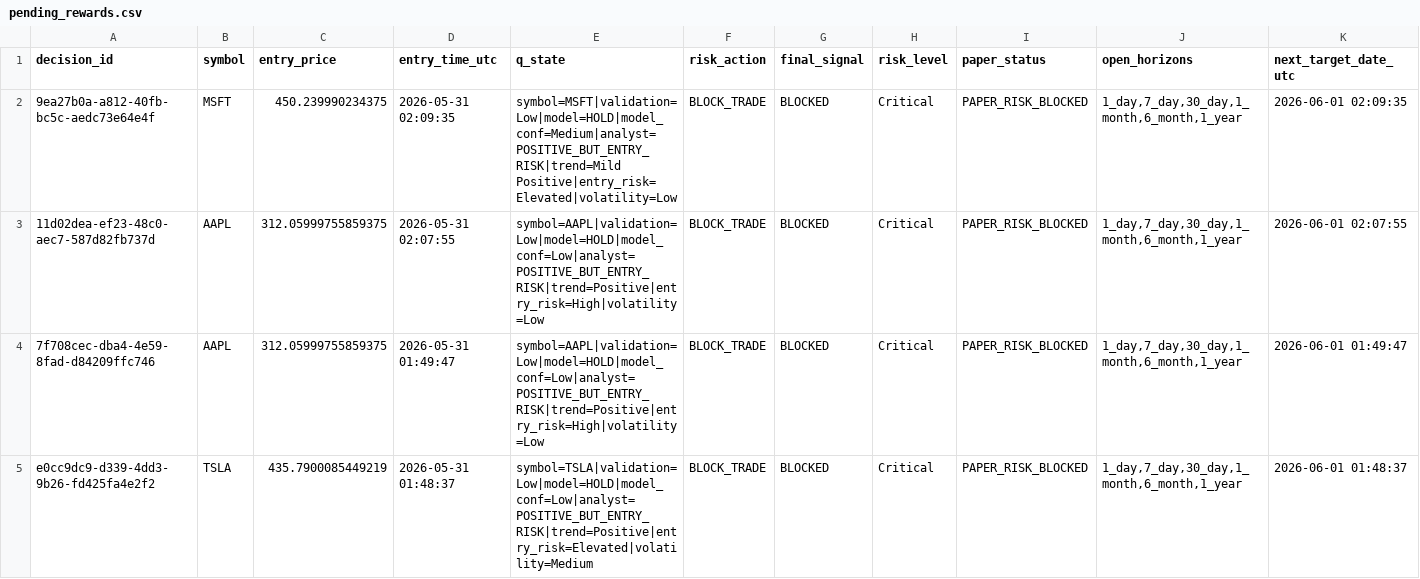
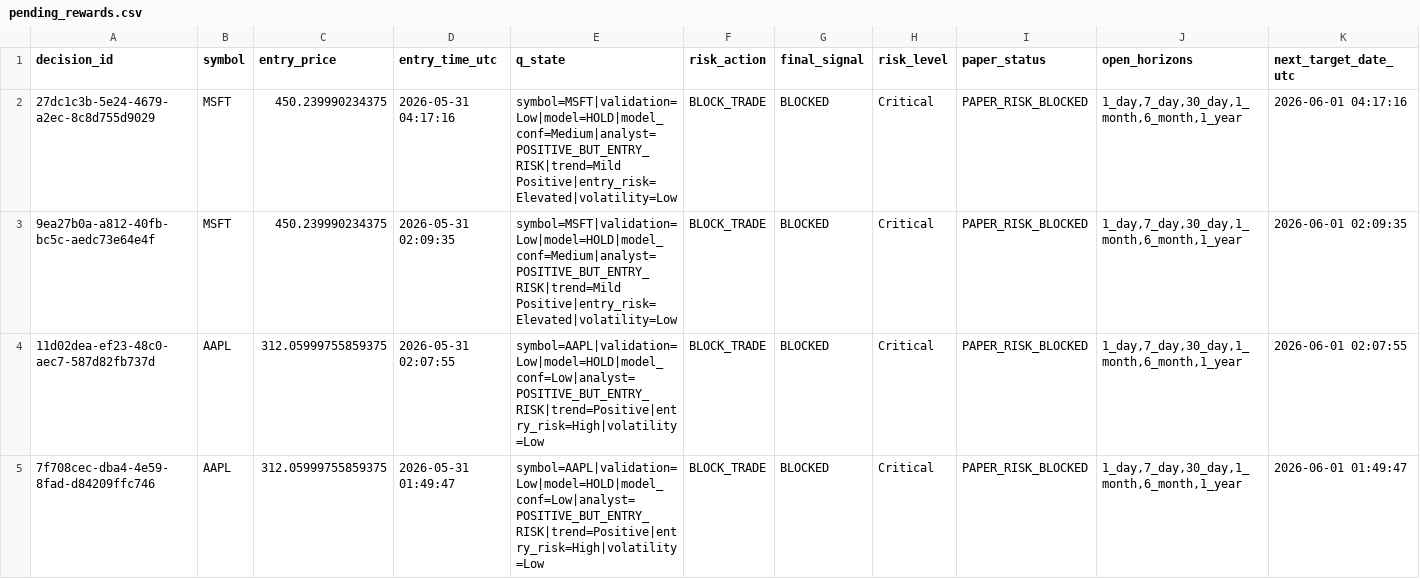
Before and after one commit to jasonkong65/Real-Time-Human-in-the-Loop-Multi-Agent-Trading-System, a CSV file: data/pending_rewards.csv, drawn as a sheet; only a part is shown; the shorter side is filled out with more unchanged rows; the diff names each change by its address in the sheet, - before the commit and + after, or states it on an @@ line.

```diff
--- a/data/pending_rewards.csv
+++ b/data/pending_rewards.csv
+row 2: 27dc1c3b-5e24-4679-a2ec-8c8d755d9029 | MSFT | 450.239990234375 | 2026-05-31 04:17:16 | symbol=MSFT|validation=Low|model=HOLD|model_conf=Medium|analyst=POSITIVE_BUT_ENTRY_RISK|trend=Mild Positive|entry_risk=Elevated|volatility=Low | BLOCK_TRADE | BLOCKED | Critical | PAPER_RISK_BLOCKED | 1_day,7_day,30_day,1_month,6_month,1_year | 2026-06-01 04:17:16
```
Also changed, not shown: 1 other file.
